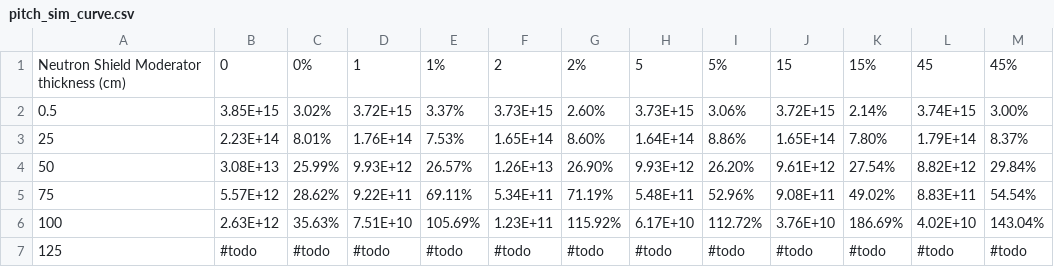
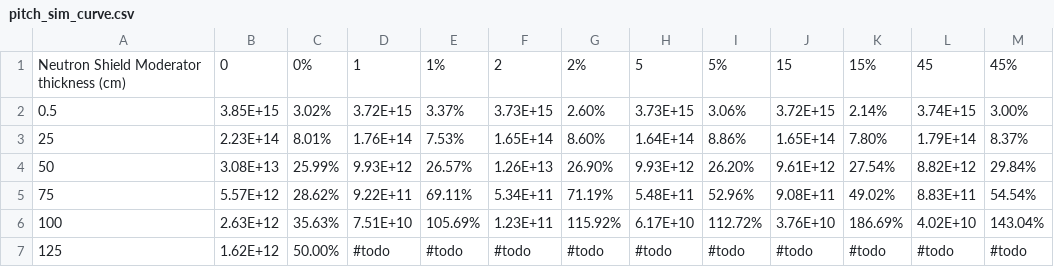
Before and after one commit to creeperdeking/RIMAG, a CSV file: scripts/pitch_sim_curve.csv, drawn as a sheet.

```diff
--- a/scripts/pitch_sim_curve.csv
+++ b/scripts/pitch_sim_curve.csv
@@ -6,2 +6,2 @@ Neutron Shield Moderator thickness (cm),0,0%,1,1%,2,2%,5,5%,15,15%,45,45%
 100,2.63E+12,35.63%,7.51E+10,105.69%,1.23E+11,115.92%,6.17E+10,112.72%,3.76E+10,186.69%,4.02E+10,143.04%
-125,#todo,#todo,#todo,#todo,#todo,#todo,#todo,#todo,#todo,#todo,#todo,#todo
+125,1.62E+12,50.00%,#todo,#todo,#todo,#todo,#todo,#todo,#todo,#todo,#todo,#todo
```
Also changed, not shown: 4 other files.
